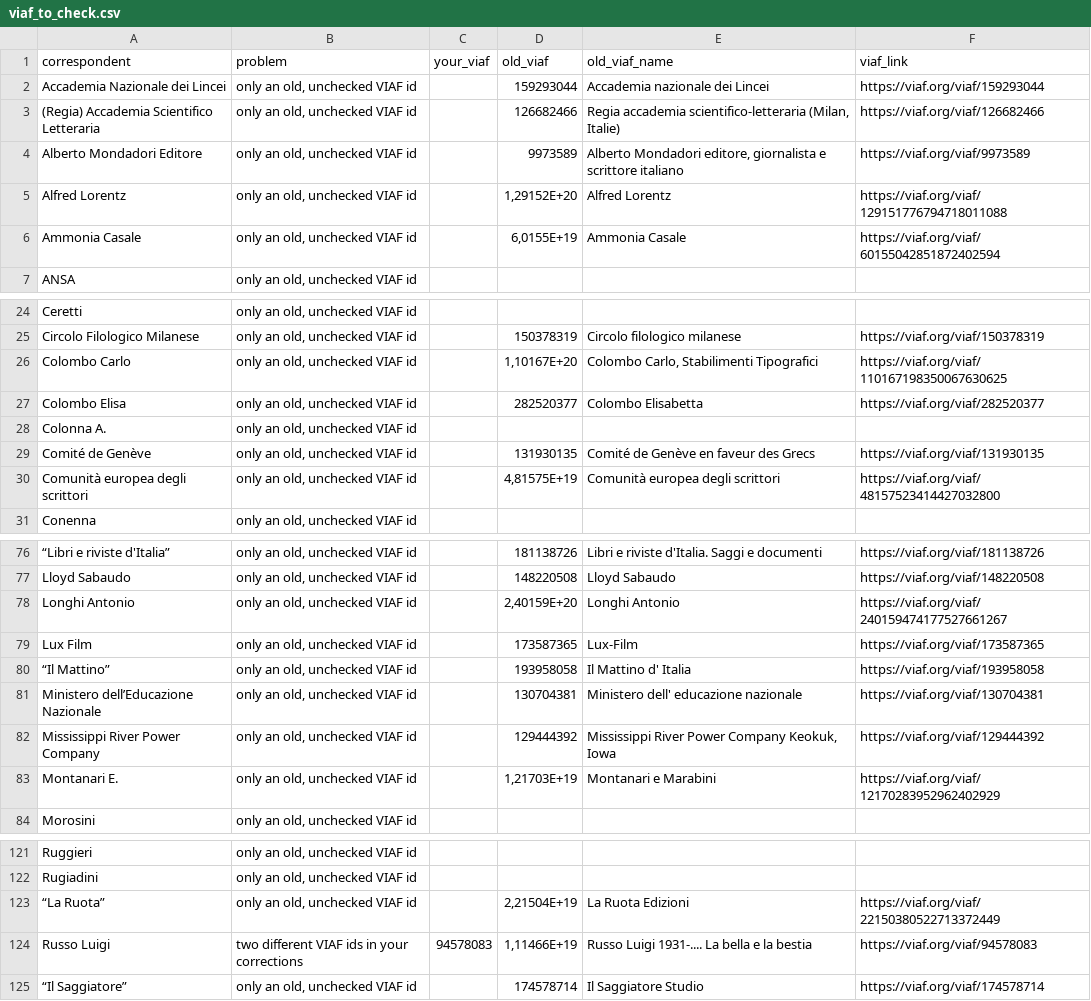
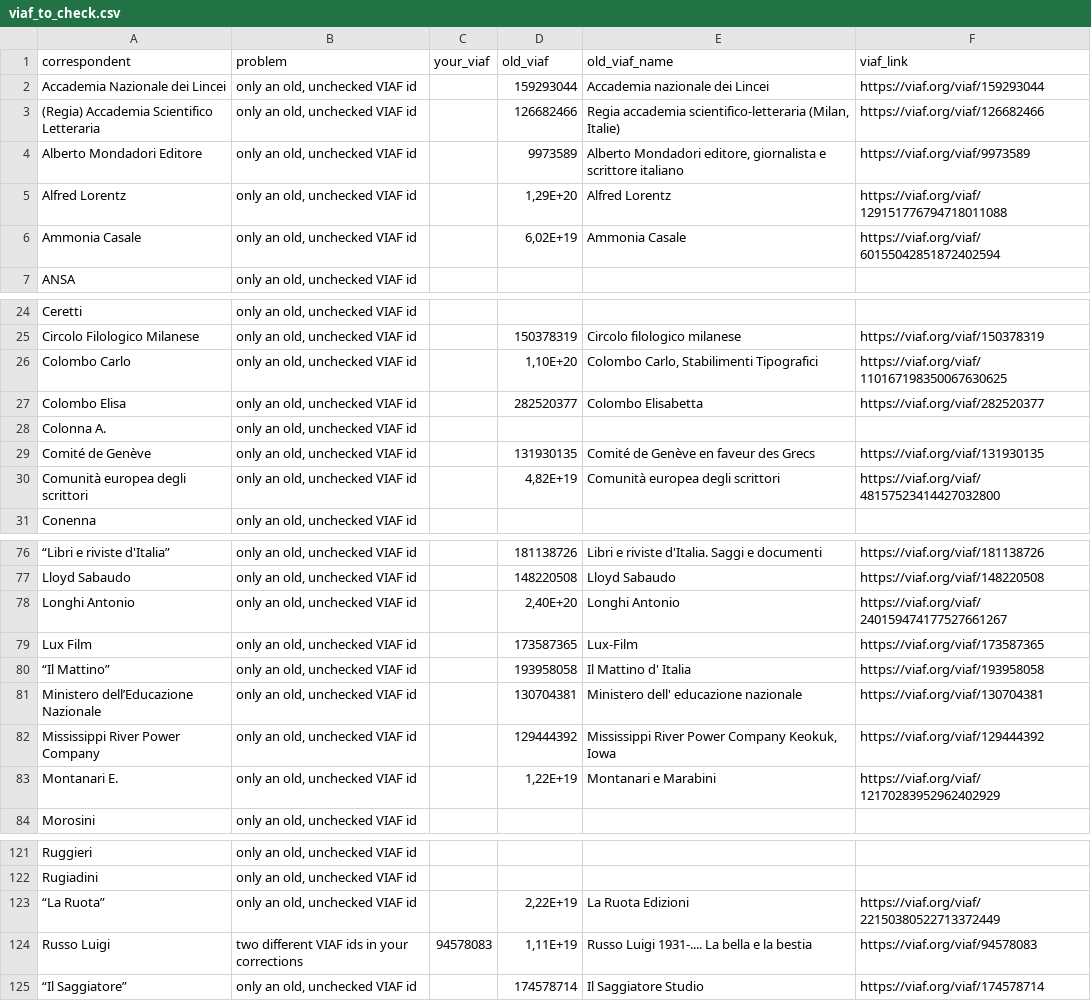
Before and after one commit to angstigone/opengadda, a CSV file: lod/letters/viaf_to_check.csv, drawn as a sheet; only a part is shown, gaps mark what is left out; the diff covers the shown part only; the diff names each change by its address in the sheet, - before the commit and + after, or states it on an @@ line.

```diff
--- a/lod/letters/viaf_to_check.csv
+++ b/lod/letters/viaf_to_check.csv
-D5 (old_viaf): 1,29152E+20
+D5 (old_viaf): 1,29E+20
-D6 (old_viaf): 6,0155E+19
+D6 (old_viaf): 6,02E+19
-D26 (old_viaf): 1,10167E+20
+D26 (old_viaf): 1,10E+20
-D30 (old_viaf): 4,81575E+19
+D30 (old_viaf): 4,82E+19
-D78 (old_viaf): 2,40159E+20
+D78 (old_viaf): 2,40E+20
-D83 (old_viaf): 1,21703E+19
+D83 (old_viaf): 1,22E+19
-D123 (old_viaf): 2,21504E+19
+D123 (old_viaf): 2,22E+19
-D124 (old_viaf): 1,11466E+19
+D124 (old_viaf): 1,11E+19
```
Also changed, not shown: 15 edited cells elsewhere in this file, lod/letters/ids.csv, lod/letters/letters.csv, 6 other files.
